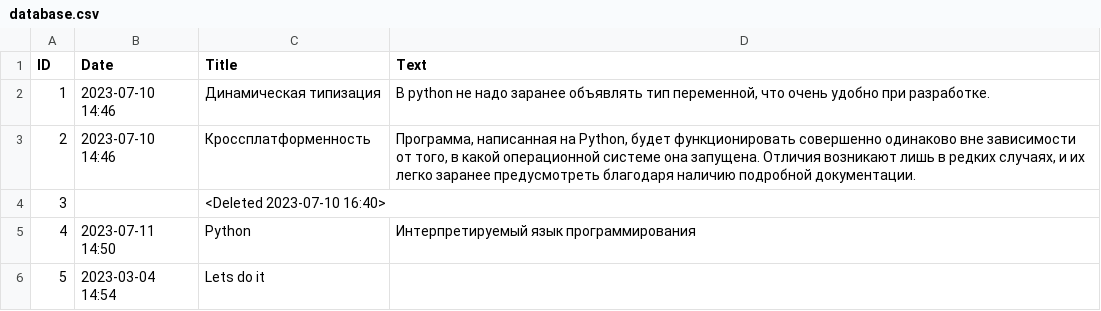
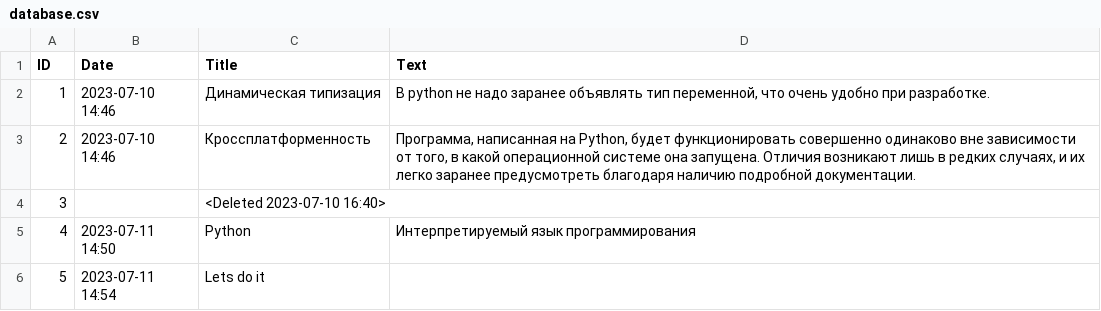
Before and after one commit to RomkaDV/Notes.Python, a CSV file: database.csv, drawn as a sheet.

Commit message:
21

```diff
--- a/database.csv
+++ b/database.csv
@@ -5,2 +5,2 @@ ID;Date;Title;Text
 4;2023-07-11 14:50;Python;Интерпретируемый язык программирования
-5;2023-03-04 14:54;Lets do it
+5;2023-07-11 14:54;Lets do it
```
